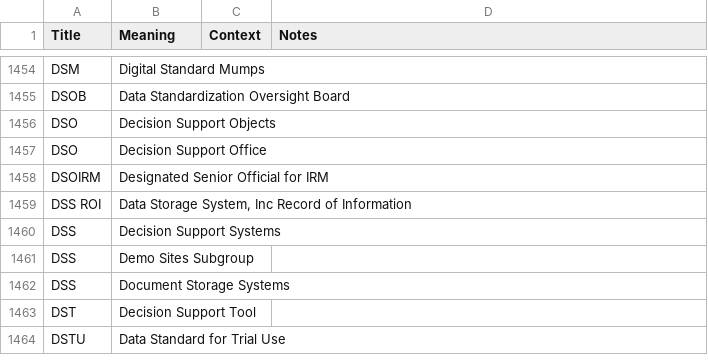
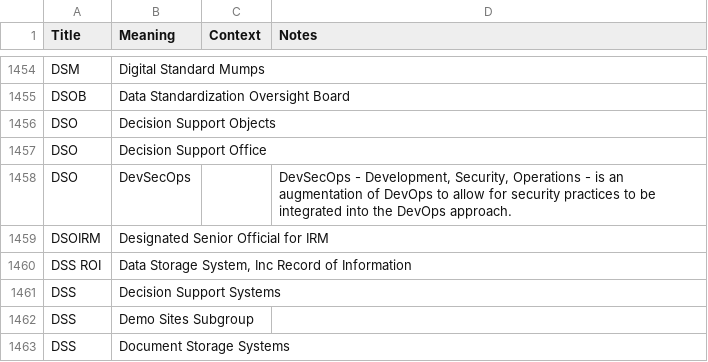
Before and after one commit to department-of-veterans-affairs/acronyms, a CSV file: acronyms.csv, drawn as a sheet; only a part is shown, gaps mark what is left out; the shorter side is filled out with more unchanged rows; the diff names each change by its address in the sheet, - before the commit and + after, or states it on an @@ line.

Commit message:
Added DSO - DevSecOps

```diff
--- a/acronyms.csv
+++ b/acronyms.csv
+row 1458: DSO | DevSecOps |  | DevSecOps - Development, Security, Operations - is an augmentation of DevOps to allow for security practices to be integrated into the DevOps approach.
```
